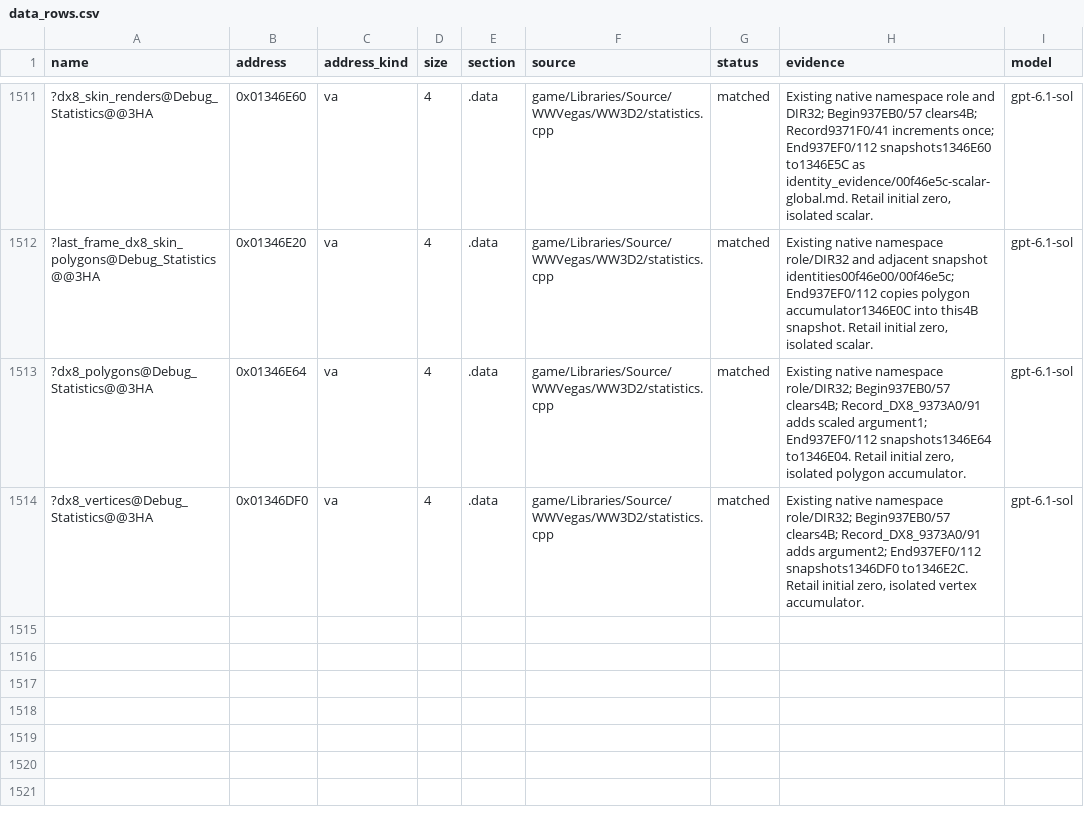
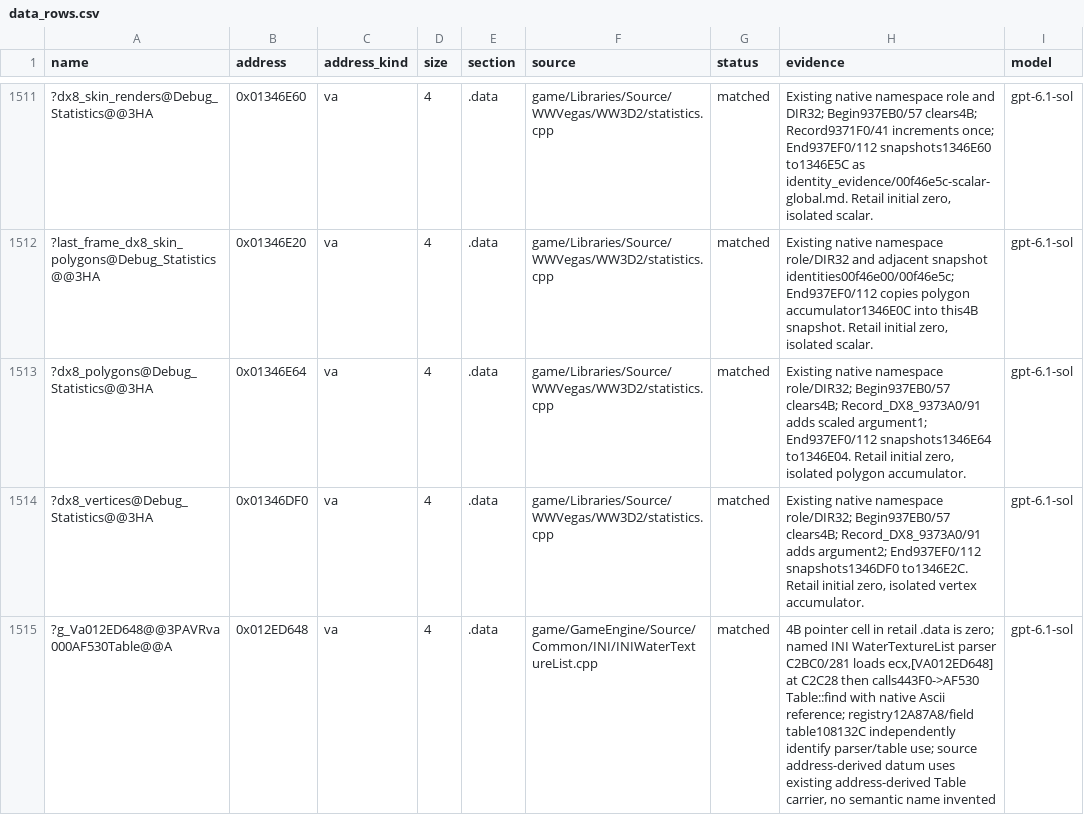
Before and after one commit to AA-plus/Open-BFME-1, a CSV file: targets/game/reverse/data_rows.csv, drawn as a sheet; only a part is shown, gaps mark what is left out; the diff names each change by its address in the sheet, - before the commit and + after, or states it on an @@ line.

Commit message:
WaterTextureList: define the retail table pointer and native setter
Named parserC2BC0/281 loads ecx,[VA012ED648] then calls443F0->AF530
Table::find; registry12A87A8 and field table108132C identify that use.
Retail .data has4 zero bytes there. add_data_match admits address-named
g_Va012ED648 using the existing Table carrier; no semantic name invented.
Adopt native Ascii header and qualified Base::set(ptr,len), retaining
887D20 and release887940. Build1/1 exact, data4B byte-verified, literal
and5 DIR32 references verified.
link_check before0B unresolved table and wrong Ascii setter; after
0->281B LINKED. No other escape hatch grows.
Claim-Lease: 0x000C2BC0=9d6704890ecc4da78c9a864cb9d49603
Claim-Lease: 0x00EED648=9d6704890ecc4da78c9a864cb9d49603
Verifier-Change: add_data_match admitted g_Va012ED648 (owner ruling 2026-10-09, address-named datums)
Model: gpt-6.1-sol via Codex CLI

```diff
--- a/targets/game/reverse/data_rows.csv
+++ b/targets/game/reverse/data_rows.csv
+row 1515: ?g_Va012ED648@@3PAVRva000AF530Table@@A | 0x012ED648 | va | 4 | .data | game/GameEngine/Source/Common/INI/INIWaterTextureList.cpp | matched | 4B pointer cell in retail .data is zero; named INI WaterTextureList parser C2BC0/281 loads ecx,[VA012ED648] at C2C28 then calls443F0->AF530 Table::find with native Ascii reference; registry12A87A8/field table108132C independently identify parser/table use; source address-derived datum uses existing address-derived Table carrier, no semantic name invented | gpt-6.1-sol
```
Also changed, not shown: 2 other files.
